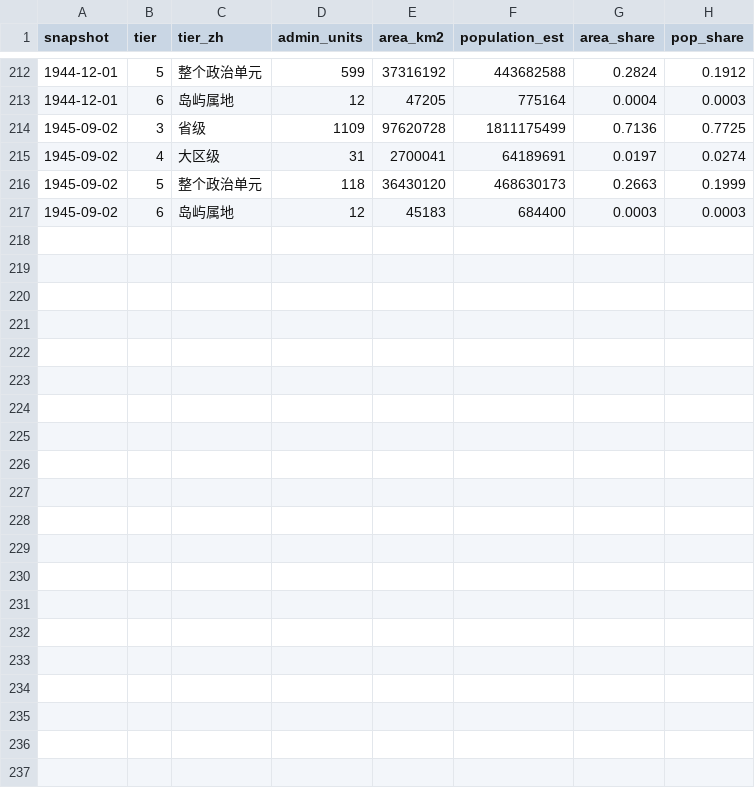
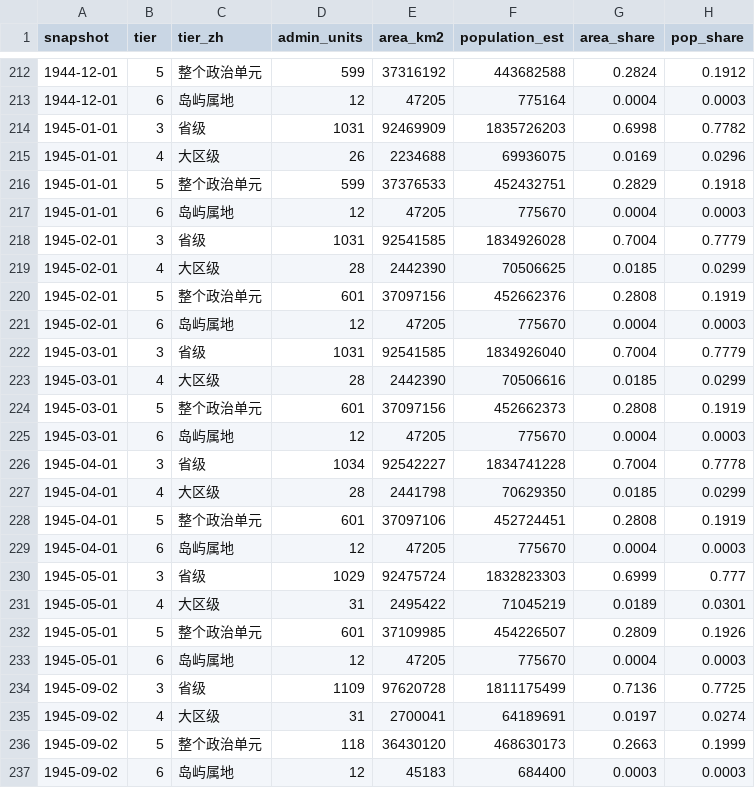
Before and after one commit to dns0129/World_Map_History, a CSV file: ww2/coverage.csv, drawn as a sheet; only a part is shown, gaps mark what is left out; the diff names each change by its address in the sheet, - before the commit and + after, or states it on an @@ line.

```diff
--- a/ww2/coverage.csv
+++ b/ww2/coverage.csv
+row 214: 1945-01-01 | 3 | 省级 | 1031 | 92469909 | 1835726203 | 0.6998 | 0.7782
+row 215: 1945-01-01 | 4 | 大区级 | 26 | 2234688 | 69936075 | 0.0169 | 0.0296
+row 216: 1945-01-01 | 5 | 整个政治单元 | 599 | 37376533 | 452432751 | 0.2829 | 0.1918
+row 217: 1945-01-01 | 6 | 岛屿属地 | 12 | 47205 | 775670 | 0.0004 | 0.0003
+row 218: 1945-02-01 | 3 | 省级 | 1031 | 92541585 | 1834926028 | 0.7004 | 0.7779
+row 219: 1945-02-01 | 4 | 大区级 | 28 | 2442390 | 70506625 | 0.0185 | 0.0299
+row 220: 1945-02-01 | 5 | 整个政治单元 | 601 | 37097156 | 452662376 | 0.2808 | 0.1919
+row 221: 1945-02-01 | 6 | 岛屿属地 | 12 | 47205 | 775670 | 0.0004 | 0.0003
+row 222: 1945-03-01 | 3 | 省级 | 1031 | 92541585 | 1834926040 | 0.7004 | 0.7779
+row 223: 1945-03-01 | 4 | 大区级 | 28 | 2442390 | 70506616 | 0.0185 | 0.0299
+row 224: 1945-03-01 | 5 | 整个政治单元 | 601 | 37097156 | 452662373 | 0.2808 | 0.1919
+row 225: 1945-03-01 | 6 | 岛屿属地 | 12 | 47205 | 775670 | 0.0004 | 0.0003
+row 226: 1945-04-01 | 3 | 省级 | 1034 | 92542227 | 1834741228 | 0.7004 | 0.7778
+row 227: 1945-04-01 | 4 | 大区级 | 28 | 2441798 | 70629350 | 0.0185 | 0.0299
+row 228: 1945-04-01 | 5 | 整个政治单元 | 601 | 37097106 | 452724451 | 0.2808 | 0.1919
+row 229: 1945-04-01 | 6 | 岛屿属地 | 12 | 47205 | 775670 | 0.0004 | 0.0003
+row 230: 1945-05-01 | 3 | 省级 | 1029 | 92475724 | 1832823303 | 0.6999 | 0.777
+row 231: 1945-05-01 | 4 | 大区级 | 31 | 2495422 | 71045219 | 0.0189 | 0.0301
+row 232: 1945-05-01 | 5 | 整个政治单元 | 601 | 37109985 | 454226507 | 0.2809 | 0.1926
+row 233: 1945-05-01 | 6 | 岛屿属地 | 12 | 47205 | 775670 | 0.0004 | 0.0003
```
Also changed, not shown: 6 other files.
